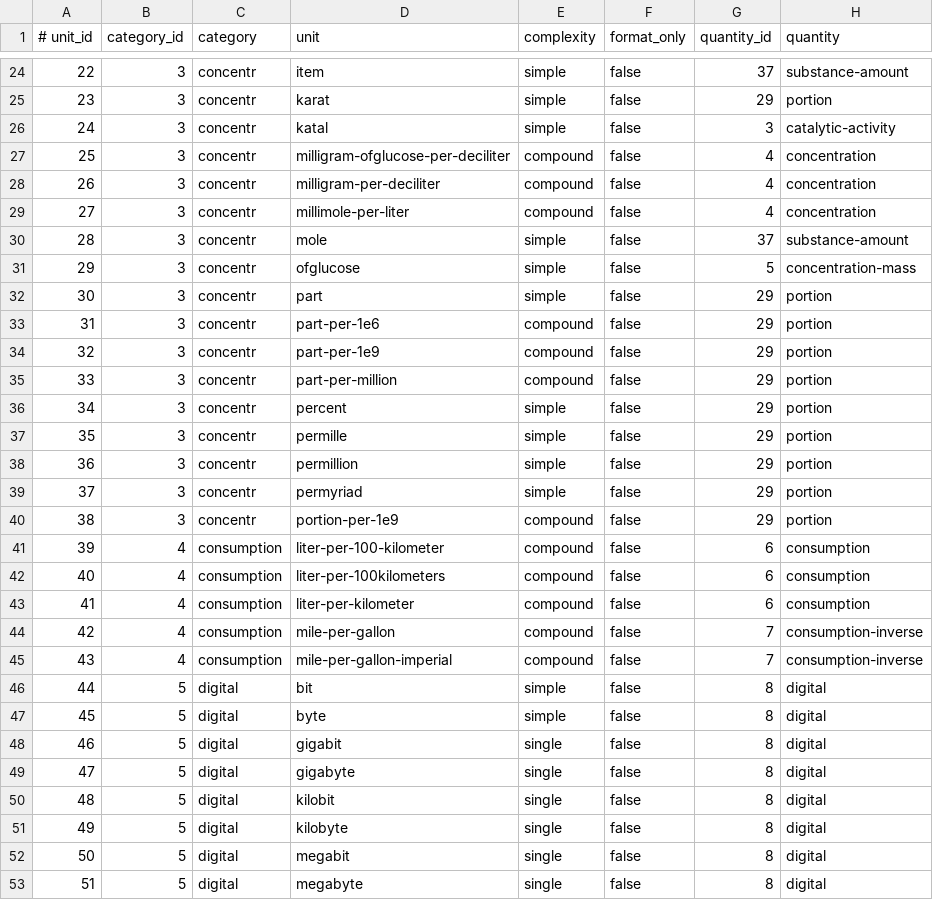
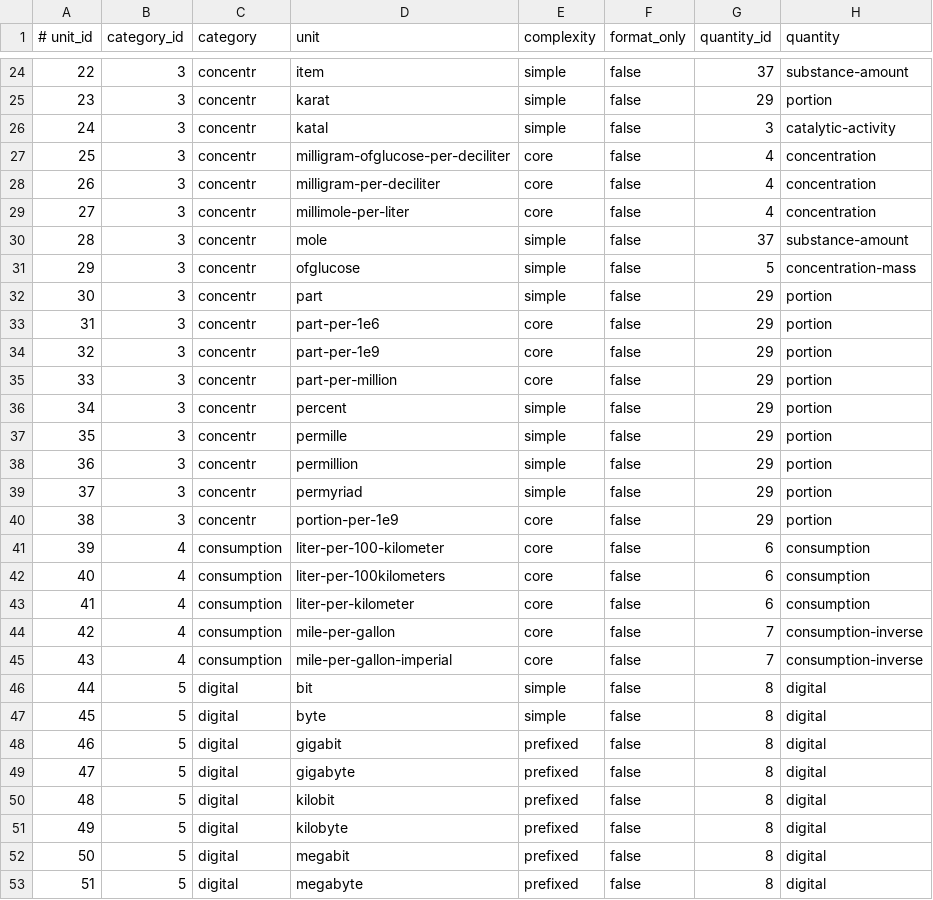
Before and after one commit to unicode-org/cldr, a TSV file: common/properties/units_info.tsv, drawn as a sheet; only a part is shown, gaps mark what is left out; the diff covers the shown part only; the diff names each change by its address in the sheet, - before the commit and + after, or states it on an @@ line.

Commit message:
CLDR-_____ Use UTS #35 unit ID levels (simple, prefixed, single, core, mixed) for complexity

```diff
--- a/common/properties/units_info.tsv
+++ b/common/properties/units_info.tsv
-E27:E29 (complexity): compound
+E27:E29 (complexity): core
-E33:E35 (complexity): compound
+E33:E35 (complexity): core
-E40:E45 (complexity): compound
+E40:E45 (complexity): core
-E48:E53 (complexity): single
+E48:E53 (complexity): prefixed
```
Also changed, not shown: 58 edited cells elsewhere in this file, 4 other files.
